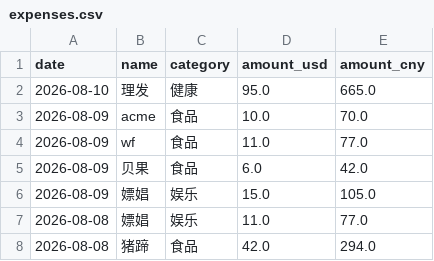
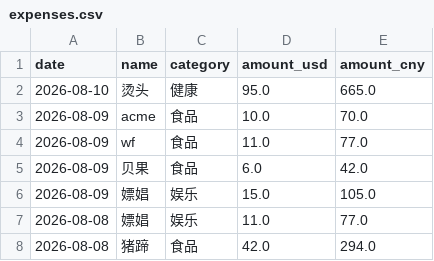
Before and after one commit to yang-lanlan/33, a CSV file: data/expenses.csv, drawn as a sheet; only a part is shown.

Commit message:
chore: update csv 2026-08-11T00:11:41.585Z

```diff
--- a/data/expenses.csv
+++ b/data/expenses.csv
@@ -1,3 +1,3 @@
 date,name,category,amount_usd,amount_cny
-"2026-08-10","理发","健康","95.0","665.0"
+"2026-08-10","烫头","健康","95.0","665.0"
 "2026-08-09","acme","食品","10.0","70.0"
```
